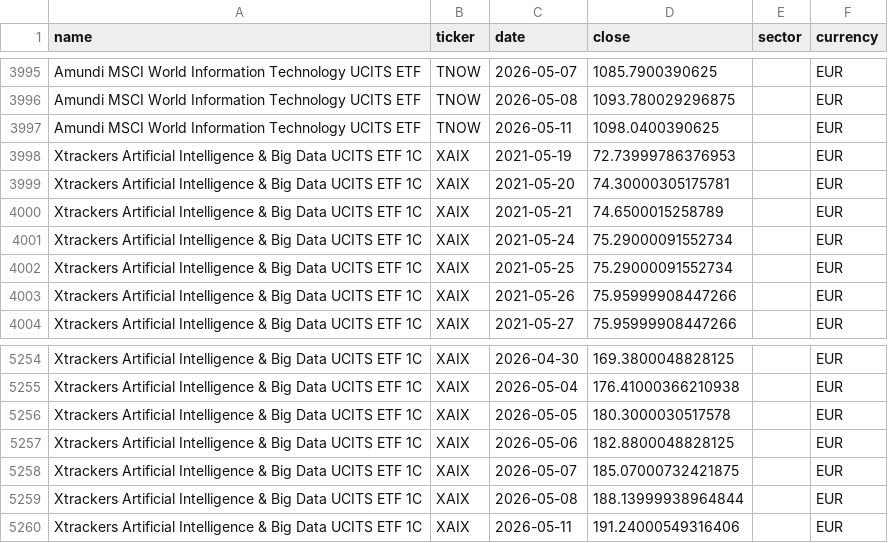
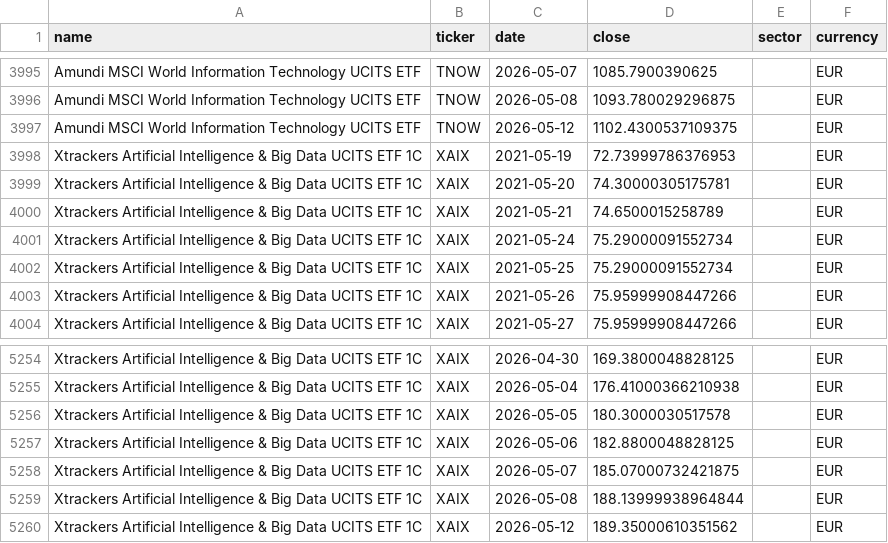
Before and after one commit to antoniosanso/ETF, a CSV file: datasets/investing_history.csv, drawn as a sheet; only a part is shown, gaps mark what is left out.

```diff
--- a/datasets/investing_history.csv
+++ b/datasets/investing_history.csv
@@ -3996,3 +3996,3 @@ Amundi MSCI World Information Technology UCITS ETF,TNOW,2026-05-07,1085.79003906
 Amundi MSCI World Information Technology UCITS ETF,TNOW,2026-05-08,1093.780029296875,,EUR
-Amundi MSCI World Information Technology UCITS ETF,TNOW,2026-05-11,1098.0400390625,,EUR
+Amundi MSCI World Information Technology UCITS ETF,TNOW,2026-05-12,1102.4300537109375,,EUR
 Xtrackers Artificial Intelligence & Big Data UCITS ETF 1C,XAIX,2021-05-19,72.73999786376953,,EUR
@@ -5259,2 +5259,2 @@ Xtrackers Artificial Intelligence & Big Data UCITS ETF 1C,XAIX,2026-05-07,185.07
 Xtrackers Artificial Intelligence & Big Data UCITS ETF 1C,XAIX,2026-05-08,188.13999938964844,,EUR
-Xtrackers Artificial Intelligence & Big Data UCITS ETF 1C,XAIX,2026-05-11,191.24000549316406,,EUR
+Xtrackers Artificial Intelligence & Big Data UCITS ETF 1C,XAIX,2026-05-12,189.35000610351562,,EUR
```
